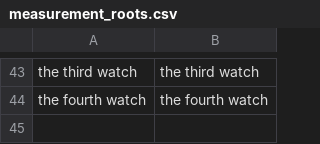
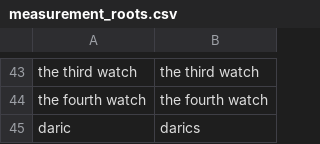
Before and after one commit to briantfriederich/discom-bible-ator, a CSV file: data/measurement_roots.csv, drawn as a sheet; only a part is shown, gaps mark what is left out.

```diff
--- a/data/measurement_roots.csv
+++ b/data/measurement_roots.csv
@@ -44 +44,2 @@ the third watch,the third watch
 the fourth watch,the fourth watch
+daric,darics
```
Also changed, not shown: data/measures.csv, 1 other file.
